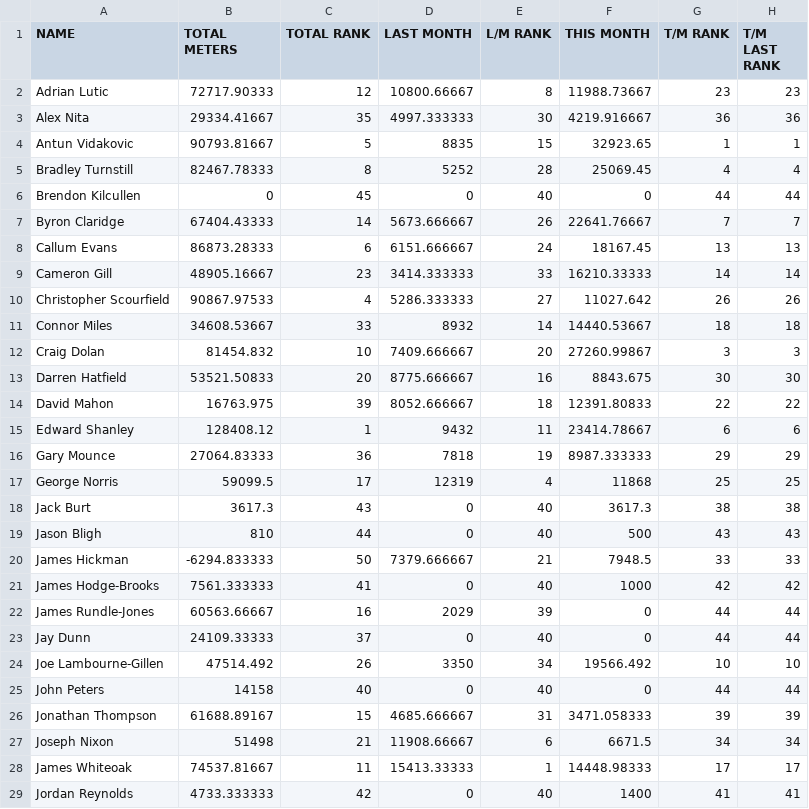
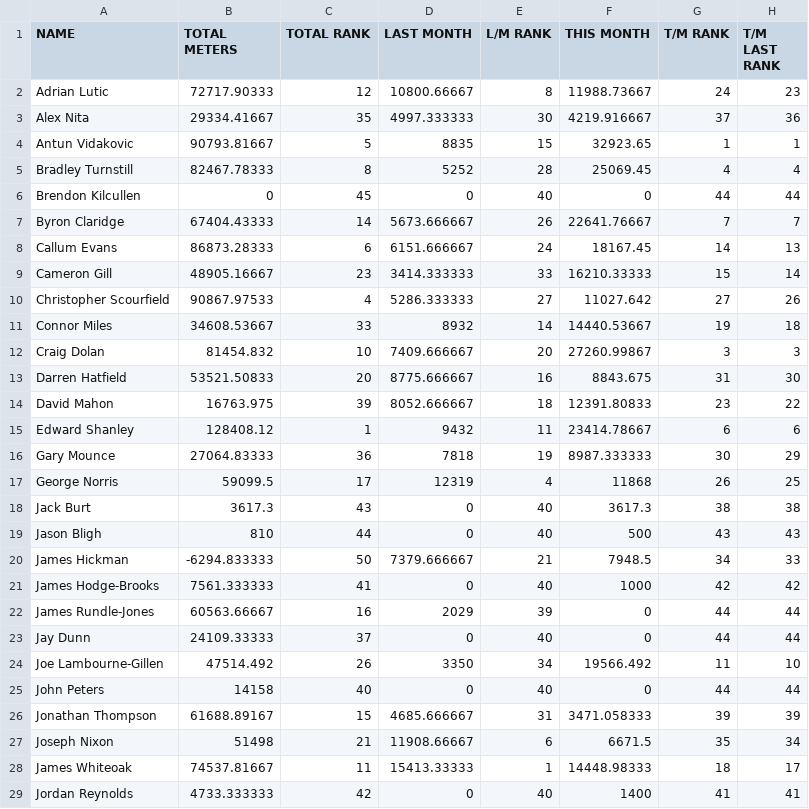
Before and after one commit to HeWearsSpandex/apps, a CSV file: bonus-metres/data/actual_distances.csv, drawn as a sheet; only a part is shown; the diff covers the shown part only.

Commit message:
Update distances via VBA

```diff
--- a/bonus-metres/data/actual_distances.csv
+++ b/bonus-metres/data/actual_distances.csv
@@ -1,4 +1,4 @@
 NAME,TOTAL METERS,TOTAL RANK,LAST MONTH,L/M RANK,THIS MONTH,T/M RANK,T/M LAST RANK
-Adrian Lutic,72717.90333,12,10800.66667,8,11988.73667,23,23
-Alex Nita,29334.41667,35,4997.333333,30,4219.916667,36,36
+Adrian Lutic,72717.90333,12,10800.66667,8,11988.73667,24,23
+Alex Nita,29334.41667,35,4997.333333,30,4219.916667,37,36
 Antun Vidakovic,90793.81667,5,8835,15,32923.65,1,1
@@ -7,15 +7,15 @@ Brendon Kilcullen,0,45,0,40,0,44,44
 Byron Claridge,67404.43333,14,5673.666667,26,22641.76667,7,7
-Callum Evans,86873.28333,6,6151.666667,24,18167.45,13,13
-Cameron Gill,48905.16667,23,3414.333333,33,16210.33333,14,14
-Christopher Scourfield,90867.97533,4,5286.333333,27,11027.642,26,26
-Connor Miles,34608.53667,33,8932,14,14440.53667,18,18
+Callum Evans,86873.28333,6,6151.666667,24,18167.45,14,13
+Cameron Gill,48905.16667,23,3414.333333,33,16210.33333,15,14
+Christopher Scourfield,90867.97533,4,5286.333333,27,11027.642,27,26
+Connor Miles,34608.53667,33,8932,14,14440.53667,19,18
 Craig Dolan,81454.832,10,7409.666667,20,27260.99867,3,3
-Darren Hatfield,53521.50833,20,8775.666667,16,8843.675,30,30
-David Mahon,16763.975,39,8052.666667,18,12391.80833,22,22
+Darren Hatfield,53521.50833,20,8775.666667,16,8843.675,31,30
+David Mahon,16763.975,39,8052.666667,18,12391.80833,23,22
 Edward Shanley,128408.12,1,9432,11,23414.78667,6,6
-Gary Mounce,27064.83333,36,7818,19,8987.333333,29,29
-George Norris,59099.5,17,12319,4,11868,25,25
+Gary Mounce,27064.83333,36,7818,19,8987.333333,30,29
+George Norris,59099.5,17,12319,4,11868,26,25
 Jack Burt,3617.3,43,0,40,3617.3,38,38
 Jason Bligh,810,44,0,40,500,43,43
-James Hickman,-6294.833333,50,7379.666667,21,7948.5,33,33
+James Hickman,-6294.833333,50,7379.666667,21,7948.5,34,33
 James Hodge-Brooks,7561.333333,41,0,40,1000,42,42
@@ -23,7 +23,7 @@ James Rundle-Jones,60563.66667,16,2029,39,0,44,44
 Jay Dunn,24109.33333,37,0,40,0,44,44
-Joe Lambourne-Gillen,47514.492,26,3350,34,19566.492,10,10
+Joe Lambourne-Gillen,47514.492,26,3350,34,19566.492,11,10
 John Peters,14158,40,0,40,0,44,44
 Jonathan Thompson,61688.89167,15,4685.666667,31,3471.058333,39,39
-Joseph Nixon,51498,21,11908.66667,6,6671.5,34,34
-James Whiteoak,74537.81667,11,15413.33333,1,14448.98333,17,17
+Joseph Nixon,51498,21,11908.66667,6,6671.5,35,34
+James Whiteoak,74537.81667,11,15413.33333,1,14448.98333,18,17
 Jordan Reynolds,4733.333333,42,0,40,1400,41,41
```
Also changed, not shown: 16 edited cells elsewhere in this file.
